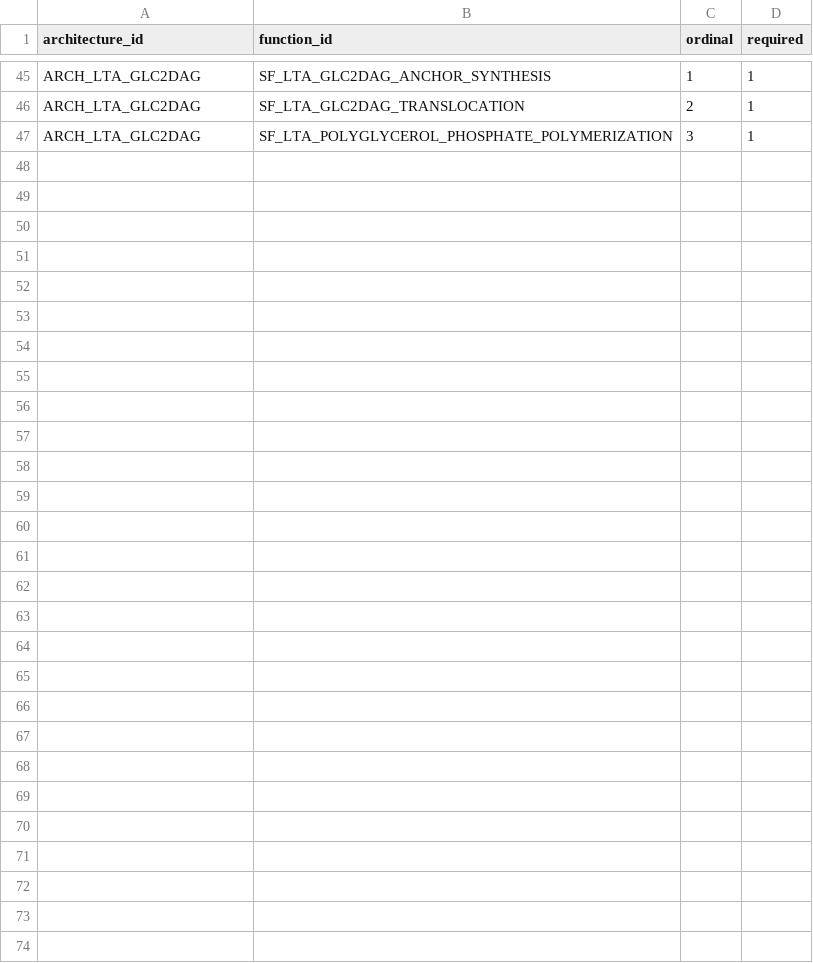
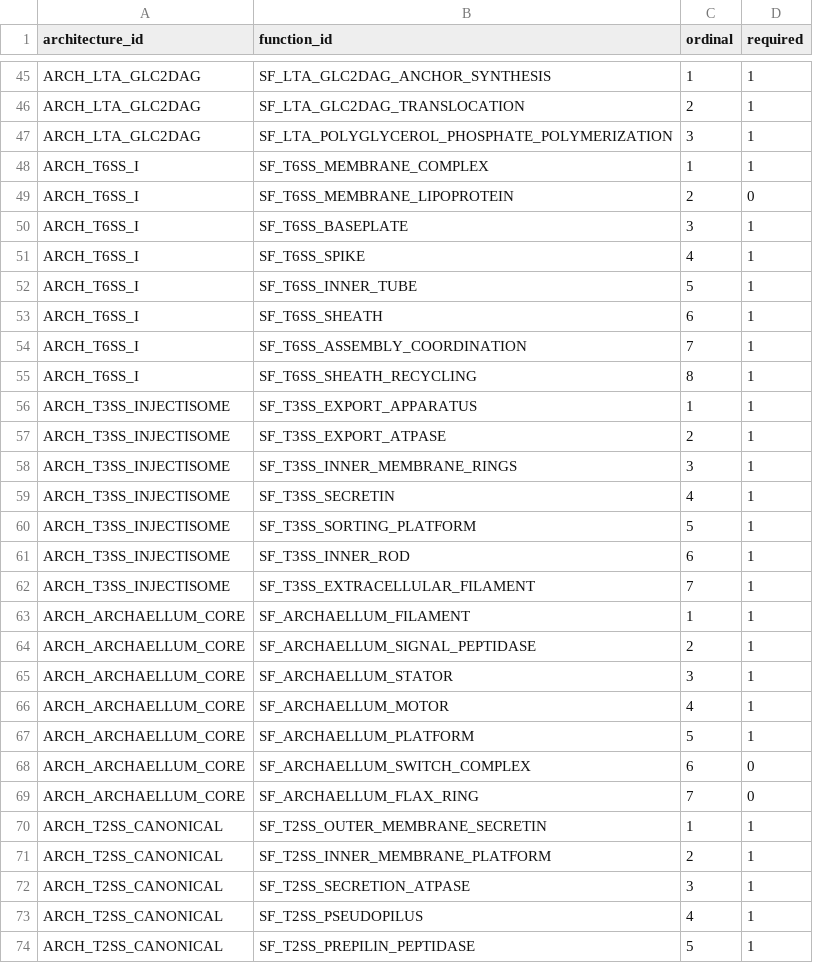
Before and after one commit to alberdilab/gifter, a TSV file: inst/extdata/database-source/architecture_functions.tsv, drawn as a sheet; only a part is shown, gaps mark what is left out; the diff names each change by its address in the sheet, - before the commit and + after, or states it on an @@ line.

```diff
--- a/inst/extdata/database-source/architecture_functions.tsv
+++ b/inst/extdata/database-source/architecture_functions.tsv
+row 48: ARCH_T6SS_I | SF_T6SS_MEMBRANE_COMPLEX | 1 | 1
+row 49: ARCH_T6SS_I | SF_T6SS_MEMBRANE_LIPOPROTEIN | 2 | 0
+row 50: ARCH_T6SS_I | SF_T6SS_BASEPLATE | 3 | 1
+row 51: ARCH_T6SS_I | SF_T6SS_SPIKE | 4 | 1
+row 52: ARCH_T6SS_I | SF_T6SS_INNER_TUBE | 5 | 1
+row 53: ARCH_T6SS_I | SF_T6SS_SHEATH | 6 | 1
+row 54: ARCH_T6SS_I | SF_T6SS_ASSEMBLY_COORDINATION | 7 | 1
+row 55: ARCH_T6SS_I | SF_T6SS_SHEATH_RECYCLING | 8 | 1
+row 56: ARCH_T3SS_INJECTISOME | SF_T3SS_EXPORT_APPARATUS | 1 | 1
+row 57: ARCH_T3SS_INJECTISOME | SF_T3SS_EXPORT_ATPASE | 2 | 1
+row 58: ARCH_T3SS_INJECTISOME | SF_T3SS_INNER_MEMBRANE_RINGS | 3 | 1
+row 59: ARCH_T3SS_INJECTISOME | SF_T3SS_SECRETIN | 4 | 1
+row 60: ARCH_T3SS_INJECTISOME | SF_T3SS_SORTING_PLATFORM | 5 | 1
+row 61: ARCH_T3SS_INJECTISOME | SF_T3SS_INNER_ROD | 6 | 1
+row 62: ARCH_T3SS_INJECTISOME | SF_T3SS_EXTRACELLULAR_FILAMENT | 7 | 1
+row 63: ARCH_ARCHAELLUM_CORE | SF_ARCHAELLUM_FILAMENT | 1 | 1
+row 64: ARCH_ARCHAELLUM_CORE | SF_ARCHAELLUM_SIGNAL_PEPTIDASE | 2 | 1
+row 65: ARCH_ARCHAELLUM_CORE | SF_ARCHAELLUM_STATOR | 3 | 1
+row 66: ARCH_ARCHAELLUM_CORE | SF_ARCHAELLUM_MOTOR | 4 | 1
+row 67: ARCH_ARCHAELLUM_CORE | SF_ARCHAELLUM_PLATFORM | 5 | 1
+row 68: ARCH_ARCHAELLUM_CORE | SF_ARCHAELLUM_SWITCH_COMPLEX | 6 | 0
+row 69: ARCH_ARCHAELLUM_CORE | SF_ARCHAELLUM_FLAX_RING | 7 | 0
+row 70: ARCH_T2SS_CANONICAL | SF_T2SS_OUTER_MEMBRANE_SECRETIN | 1 | 1
+row 71: ARCH_T2SS_CANONICAL | SF_T2SS_INNER_MEMBRANE_PLATFORM | 2 | 1
+row 72: ARCH_T2SS_CANONICAL | SF_T2SS_SECRETION_ATPASE | 3 | 1
+row 73: ARCH_T2SS_CANONICAL | SF_T2SS_PSEUDOPILUS | 4 | 1
+row 74: ARCH_T2SS_CANONICAL | SF_T2SS_PREPILIN_PEPTIDASE | 5 | 1
```
Also changed, not shown: inst/extdata/database-source/gift_architectures.tsv, inst/extdata/database-source/gift_xrefs.tsv, 45 other files.
